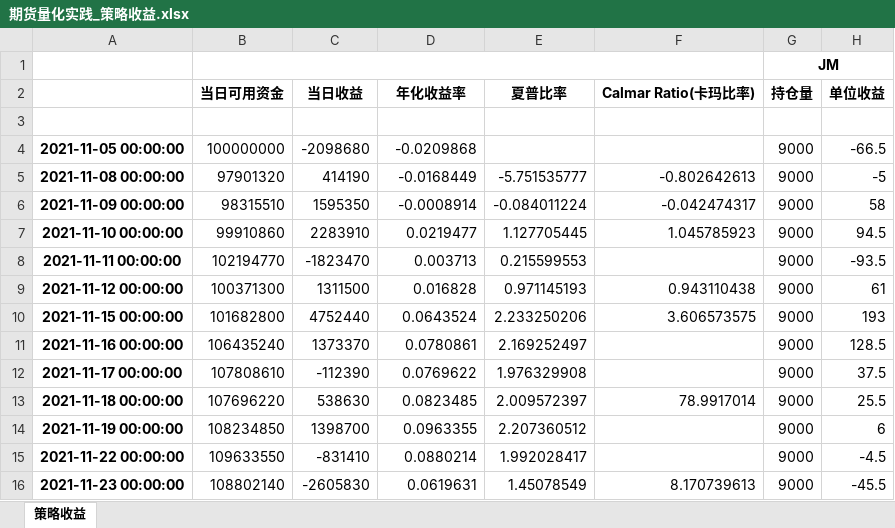
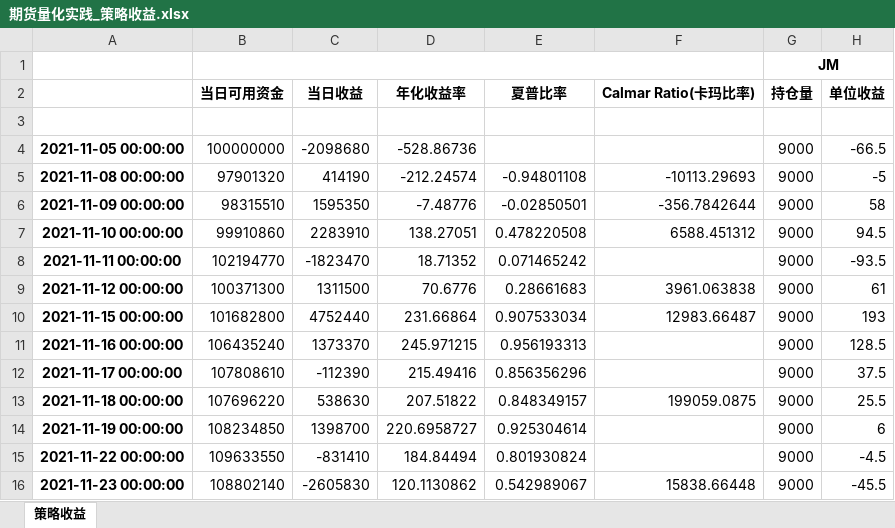
Before and after one commit to sinorockie/LLC-FUT-CTA, an Excel workbook: output/期货量化实践_策略收益.xlsx, sheet 策略收益, drawn as a sheet; only a part is shown; values as stored, in another font and other column widths than the file's, no borders; the diff covers the shown part only; the diff names each change by its address in the sheet, - before the commit and + after, or states it on an @@ line.

```diff
--- a/output/期货量化实践_策略收益.xlsx (sheet 策略收益)
+++ b/output/期货量化实践_策略收益.xlsx (sheet 策略收益)
-D4: -0.0209868
+D4: -528.86736
-D5: -0.0168449
+D5: -212.24574
-E5: -5.751535777
+E5: -0.94801108
-F5: -0.802642613
+F5: -10113.29693
-D6: -0.0008914
+D6: -7.48776
-E6: -0.084011224
+E6: -0.02850501
-F6: -0.042474317
+F6: -356.7842644
-D7: 0.0219477
+D7: 138.27051
-E7: 1.127705445
+E7: 0.478220508
-F7: 1.045785923
+F7: 6588.451312
-D8: 0.003713
+D8: 18.71352
-E8: 0.215599553
+E8: 0.071465242
-D9: 0.016828
+D9: 70.6776
-E9: 0.971145193
+E9: 0.28661683
-F9: 0.943110438
+F9: 3961.063838
-D10: 0.0643524
+D10: 231.66864
-E10: 2.233250206
+E10: 0.907533034
-F10: 3.606573575
+F10: 12983.66487
-D11: 0.0780861
+D11: 245.971215
-E11: 2.169252497
+E11: 0.956193313
-D12: 0.0769622
+D12: 215.49416
-E12: 1.976329908
+E12: 0.856356296
-D13: 0.0823485
+D13: 207.51822
-E13: 2.009572397
+E13: 0.848349157
-F13: 78.9917014
+F13: 199059.0875
-D14: 0.0963355
+D14: 220.6958727
-E14: 2.207360512
+E14: 0.925304614
-D15: 0.0880214
+D15: 184.84494
-E15: 1.992028417
+E15: 0.801930824
-D16: 0.0619631
+D16: 120.1130862
-E16: 1.45078549
+E16: 0.542989067
-F16: 8.170739613
+F16: 15838.66448
```
Also changed, not shown: 1365 edited cells elsewhere in this sheet, output/期货量化实践_Carry收益(10日平均).xlsx, 7 other files.
